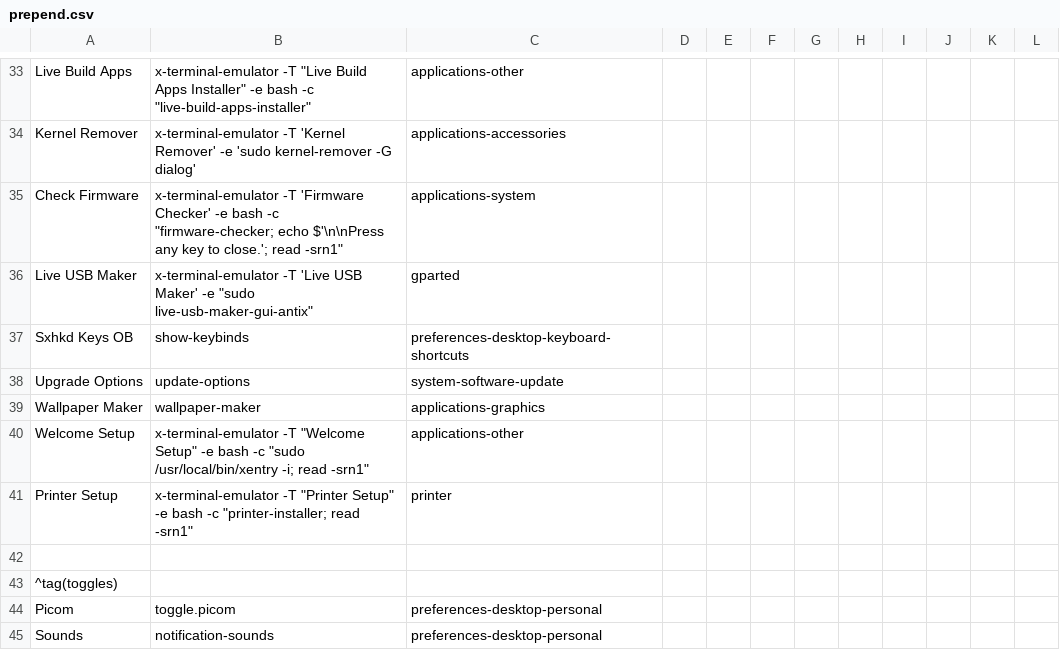
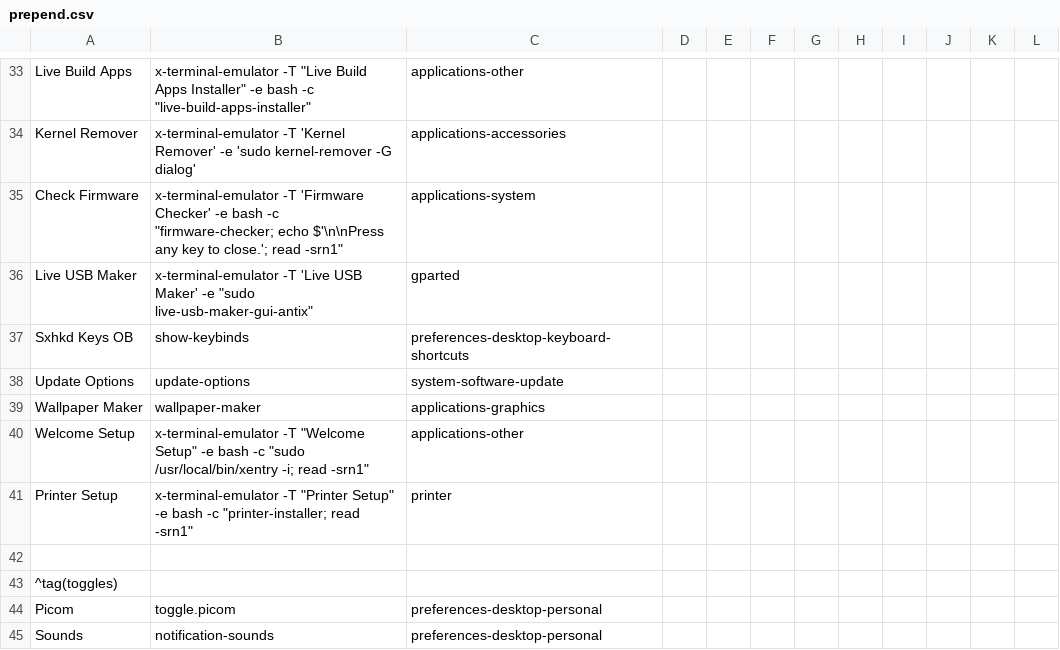
Before and after one commit to sleekmason/Beardog-Bookworm, a CSV file: config/includes.chroot_after_packages/etc/skel/.config/jgmenu/prepend.csv, drawn as a sheet; only a part is shown, gaps mark what is left out.

```diff
--- a/config/includes.chroot_after_packages/etc/skel/.config/jgmenu/prepend.csv
+++ b/config/includes.chroot_after_packages/etc/skel/.config/jgmenu/prepend.csv
@@ -37,3 +37,3 @@ Live USB Maker,     x-terminal-emulator -T 'Live USB Maker' -e "sudo live-usb-ma
 Sxhkd Keys OB,      show-keybinds,                    preferences-desktop-keyboard-shortcuts
-Upgrade Options,    update-options,                   system-software-update
+Update Options,     update-options,                   system-software-update
 Wallpaper Maker,    wallpaper-maker,                 applications-graphics
```
Also changed, not shown: 4 other files.
